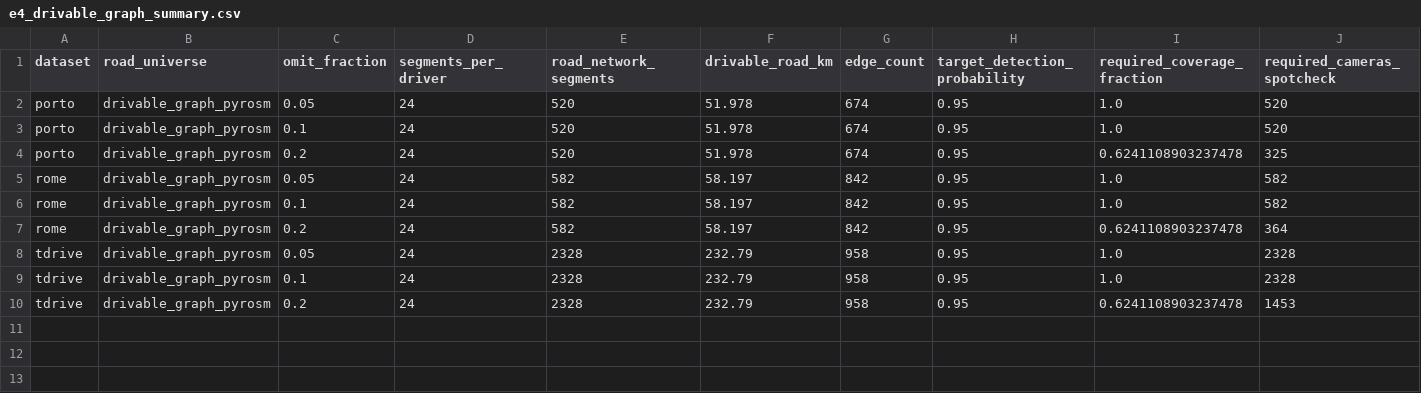
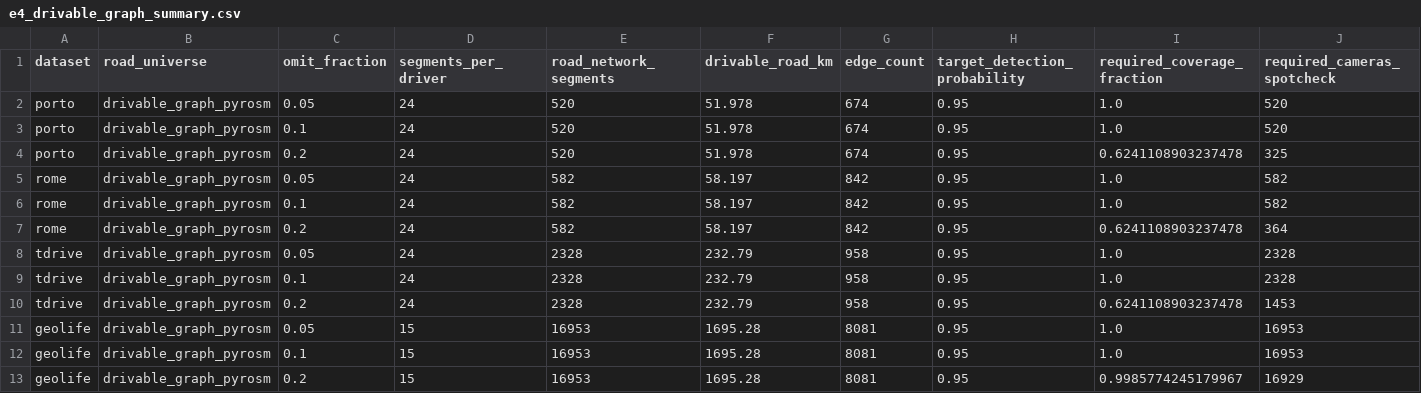
Before and after one commit to wangh5246/TSIP, a CSV file: experiments/e4_e5_ruc/e4_drivable_graph_summary.csv, drawn as a sheet; only a part is shown; rows hold the shown columns only; the diff names each change by its address in the sheet, - before the commit and + after, or states it on an @@ line.

```diff
--- a/experiments/e4_e5_ruc/e4_drivable_graph_summary.csv
+++ b/experiments/e4_e5_ruc/e4_drivable_graph_summary.csv
+row 11: geolife | drivable_graph_pyrosm | 0.05 | 15 | 16953 | 1695.28 | 8081 | 0.95 | 1.0 | 16953
+row 12: geolife | drivable_graph_pyrosm | 0.1 | 15 | 16953 | 1695.28 | 8081 | 0.95 | 1.0 | 16953
+row 13: geolife | drivable_graph_pyrosm | 0.2 | 15 | 16953 | 1695.28 | 8081 | 0.95 | 0.9985774245179967 | 16929
```
Also changed, not shown: 9 other files.
